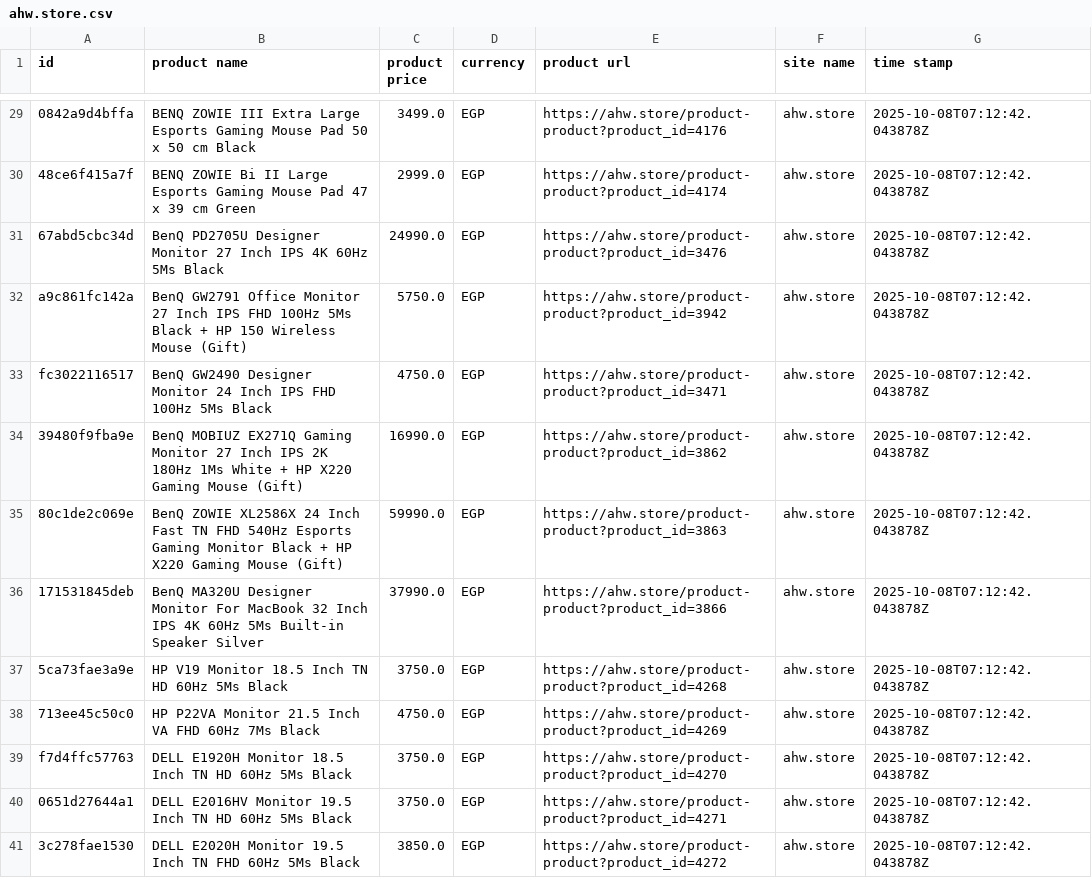
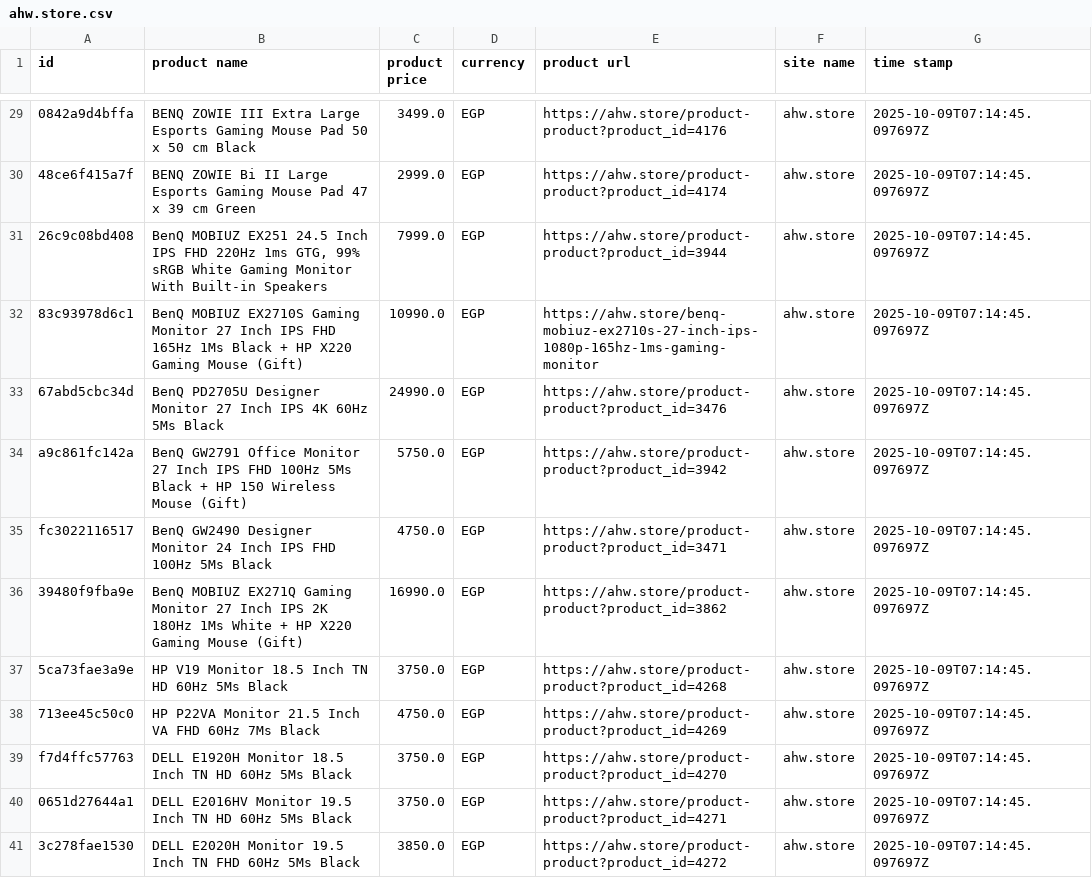
Before and after one commit to Mohanad1206/v8, a CSV file: data/raw/ahw.store.csv, drawn as a sheet; only a part is shown, gaps mark what is left out; removed rows and columns are numbered as before the commit, all else as after; the diff covers the shown part only; the diff names each change by its address in the sheet, - before the commit and + after, or states it on an @@ line.

```diff
--- a/data/raw/ahw.store.csv
+++ b/data/raw/ahw.store.csv
-G29:G30 (time stamp): 2025-10-08T07:12:42.043878Z
+G29:G30 (time stamp): 2025-10-09T07:14:45.097697Z
+row 31: 26c9c08bd408 | BenQ MOBIUZ EX251 24.5 Inch IPS FHD 220Hz 1ms GTG, 99% sRGB White Gaming Monitor With Built-in Speakers | 7999.0 | EGP | https://ahw.store/product-product?product_id=3944 | ahw.store | 2025-10-09T07:14:45.097697Z
+row 32: 83c93978d6c1 | BenQ MOBIUZ EX2710S Gaming Monitor 27 Inch IPS FHD 165Hz 1Ms Black + HP X220 Gaming Mouse (Gift) | 10990.0 | EGP | https://ahw.store/benq-mobiuz-ex2710s-27-inch-ips-1080p-165hz-1ms-gaming-monitor | ahw.store | 2025-10-09T07:14:45.097697Z
-G33:G36 (time stamp): 2025-10-08T07:12:42.043878Z
+G33:G36 (time stamp): 2025-10-09T07:14:45.097697Z
-row 35: 80c1de2c069e | BenQ ZOWIE XL2586X 24 Inch Fast TN FHD 540Hz Esports Gaming Monitor Black + HP X220 Gaming Mouse (Gift) | 59990.0 | EGP | https://ahw.store/product-product?product_id=3863 | ahw.store | 2025-10-08T07:12:42.043878Z
-row 36: 171531845deb | BenQ MA320U Designer Monitor For MacBook 32 Inch IPS 4K 60Hz 5Ms Built-in Speaker Silver | 37990.0 | EGP | https://ahw.store/product-product?product_id=3866 | ahw.store | 2025-10-08T07:12:42.043878Z
-G37:G41 (time stamp): 2025-10-08T07:12:42.043878Z
+G37:G41 (time stamp): 2025-10-09T07:14:45.097697Z
```
Also changed, not shown: 62 edited cells elsewhere in this file, data/combined/products_clean.csv, data/combined/products_raw.csv, 38 other files.
